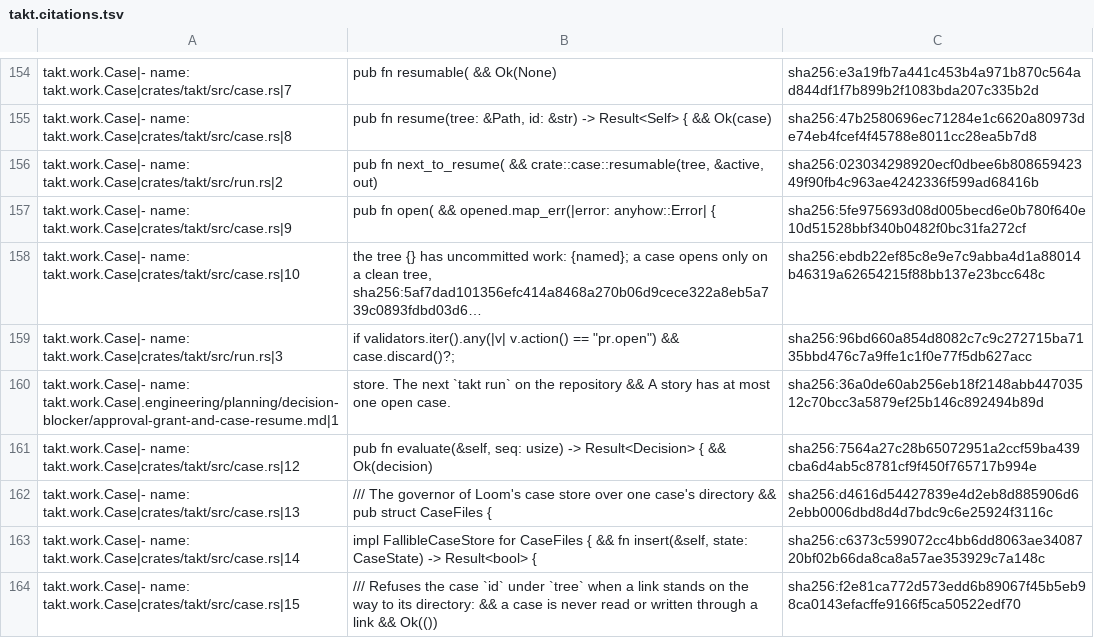
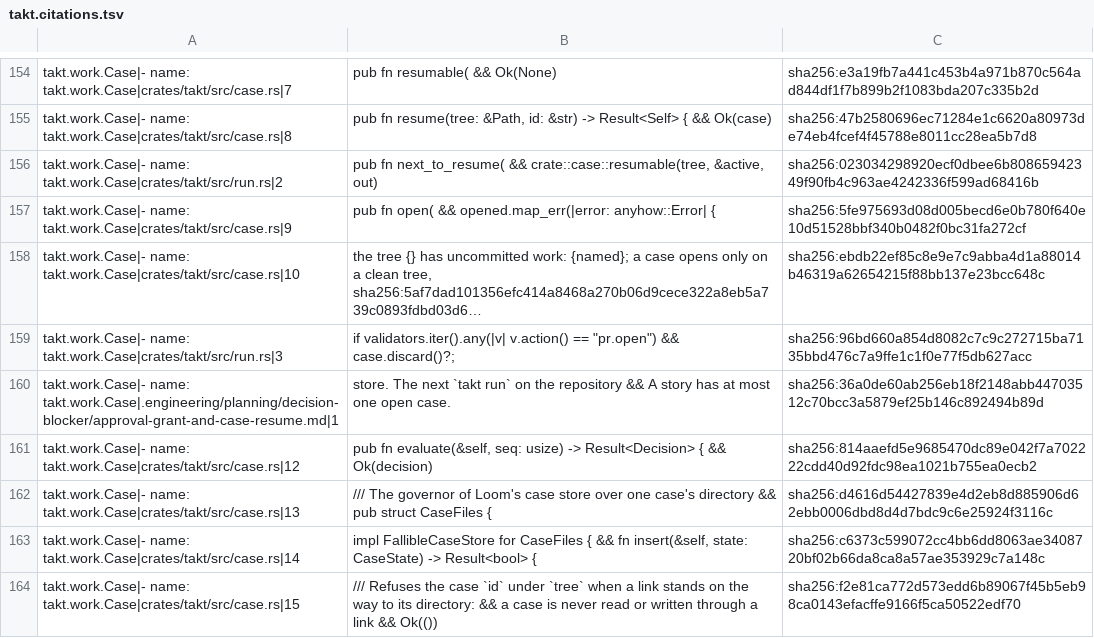
Before and after one commit to beyond10x/takt, a TSV file: ess/domains/takt.citations.tsv, drawn as a sheet; only a part is shown, gaps mark what is left out; long unchanged cells end in ….

```diff
--- a/ess/domains/takt.citations.tsv
+++ b/ess/domains/takt.citations.tsv
@@ -161,3 +161,3 @@ takt.work.Case|- name: takt.work.Case|crates/takt/src/run.rs|3	if validators.ite
 takt.work.Case|- name: takt.work.Case|.engineering/planning/decision-blocker/approval-grant-and-case-resume.md|1	store. The next `takt run` on the repository && A story has at most one open case.	sha256:36a0de60ab256eb18f2148abb44703512c70bcc3a5879ef25b146c892494b89d
-takt.work.Case|- name: takt.work.Case|crates/takt/src/case.rs|12	pub fn evaluate(&self, seq: usize) -> Result<Decision> { && Ok(decision)	sha256:7564a27c28b65072951a2ccf59ba439cba6d4ab5c8781cf9f450f765717b994e
+takt.work.Case|- name: takt.work.Case|crates/takt/src/case.rs|12	pub fn evaluate(&self, seq: usize) -> Result<Decision> { && Ok(decision)	sha256:814aaefd5e9685470dc89e042f7a702222cdd40d92fdc98ea1021b755ea0ecb2
 takt.work.Case|- name: takt.work.Case|crates/takt/src/case.rs|13	/// The governor of Loom's case store over one case's directory && pub struct CaseFiles {	sha256:d4616d54427839e4d2eb8d885906d62ebb0006dbd8d4d7bdc9c6e25924f3116c
```
Also changed, not shown: 13 other files.
